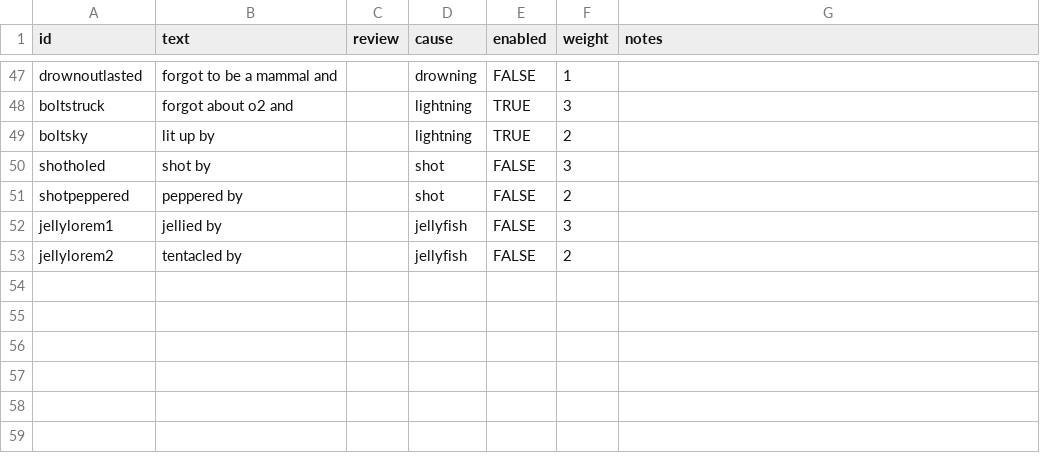
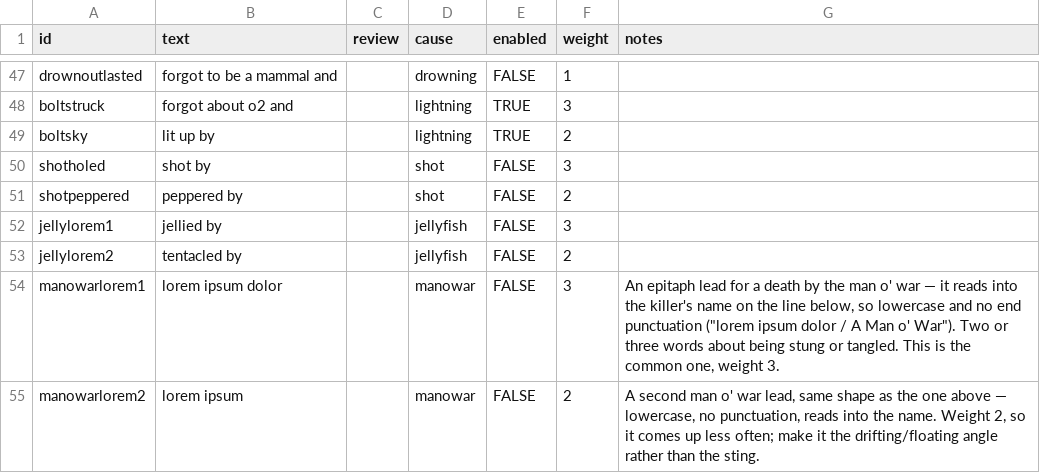
Before and after one commit to ethangoldhammer/seal-survivor, a CSV file: path/src/epitaphs.csv, drawn as a sheet; only a part is shown, gaps mark what is left out; the diff names each change by its address in the sheet, - before the commit and + after, or states it on an @@ line.

```diff
--- a/path/src/epitaphs.csv
+++ b/path/src/epitaphs.csv
+row 54: manowarlorem1 | lorem ipsum dolor |  | manowar | FALSE | 3 | An epitaph lead for a death by the man o' war — it reads into the killer's name on the line below, so lowercase and no end punctuation ("lorem ipsum dolor / A Man o' War"). Two or three words about being stung or tangled. This is the common one, weight 3.
+row 55: manowarlorem2 | lorem ipsum |  | manowar | FALSE | 2 | A second man o' war lead, same shape as the one above — lowercase, no punctuation, reads into the name. Weight 2, so it comes up less often; make it the drifting/floating angle rather than the sting.
```
Also changed, not shown: path/src/uiText.csv, 6 other files.
